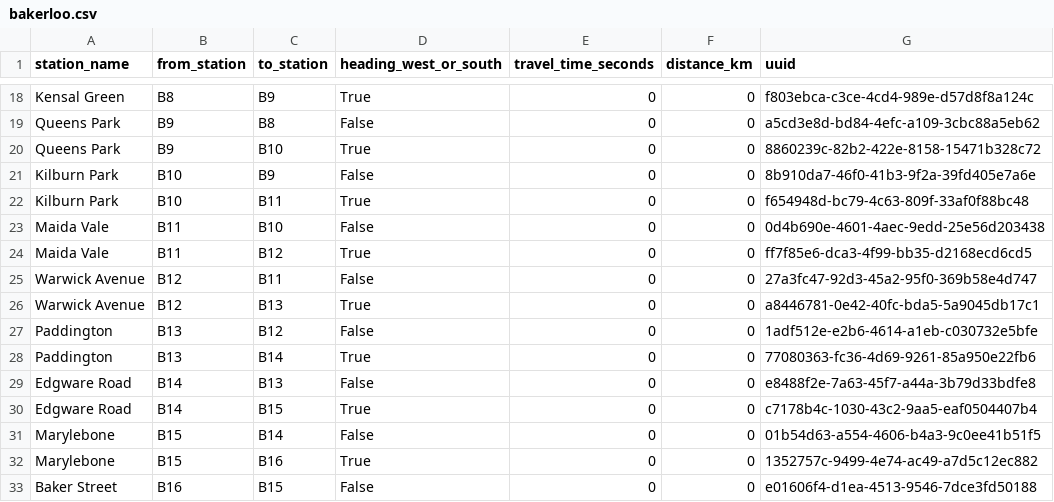
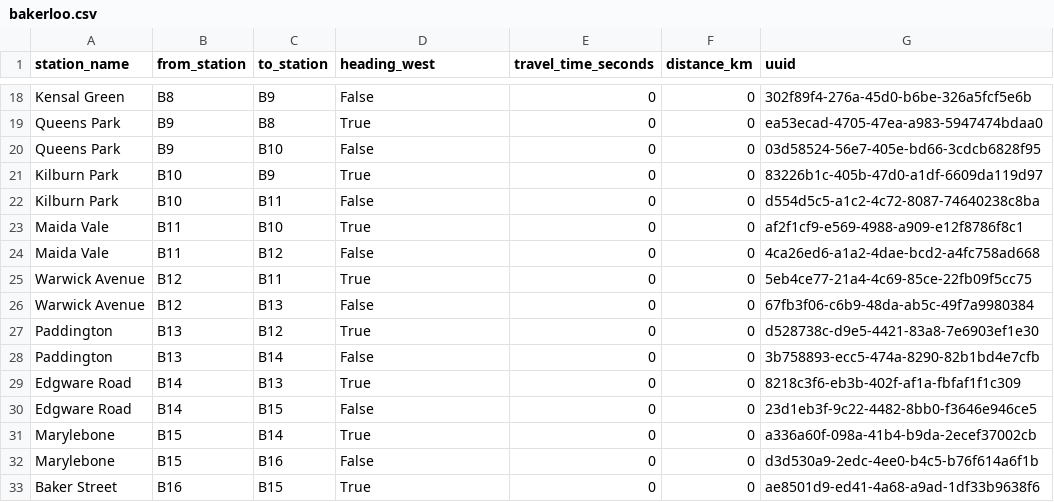
Before and after one commit to whwatkinson/mind_the_gap, a CSV file: data/connections/bakerloo.csv, drawn as a sheet; only a part is shown, gaps mark what is left out; the diff covers the shown part only; the diff names each change by its address in the sheet, - before the commit and + after, or states it on an @@ line.

```diff
--- a/data/connections/bakerloo.csv
+++ b/data/connections/bakerloo.csv
-D1: heading_west_or_south
+D1: heading_west
-D18 (heading_west): True
+D18 (heading_west): False
-G18 (uuid): f803ebca-c3ce-4cd4-989e-d57d8f8a124c
+G18 (uuid): 302f89f4-276a-45d0-b6be-326a5fcf5e6b
-D19 (heading_west): False
+D19 (heading_west): True
-G19 (uuid): a5cd3e8d-bd84-4efc-a109-3cbc88a5eb62
+G19 (uuid): ea53ecad-4705-47ea-a983-5947474bdaa0
-D20 (heading_west): True
+D20 (heading_west): False
-G20 (uuid): 8860239c-82b2-422e-8158-15471b328c72
+G20 (uuid): 03d58524-56e7-405e-bd66-3cdcb6828f95
-D21 (heading_west): False
+D21 (heading_west): True
-G21 (uuid): 8b910da7-46f0-41b3-9f2a-39fd405e7a6e
+G21 (uuid): 83226b1c-405b-47d0-a1df-6609da119d97
-D22 (heading_west): True
+D22 (heading_west): False
-G22 (uuid): f654948d-bc79-4c63-809f-33af0f88bc48
+G22 (uuid): d554d5c5-a1c2-4c72-8087-74640238c8ba
-D23 (heading_west): False
+D23 (heading_west): True
-G23 (uuid): 0d4b690e-4601-4aec-9edd-25e56d203438
+G23 (uuid): af2f1cf9-e569-4988-a909-e12f8786f8c1
-D24 (heading_west): True
+D24 (heading_west): False
-G24 (uuid): ff7f85e6-dca3-4f99-bb35-d2168ecd6cd5
+G24 (uuid): 4ca26ed6-a1a2-4dae-bcd2-a4fc758ad668
-D25 (heading_west): False
+D25 (heading_west): True
-G25 (uuid): 27a3fc47-92d3-45a2-95f0-369b58e4d747
+G25 (uuid): 5eb4ce77-21a4-4c69-85ce-22fb09f5cc75
-D26 (heading_west): True
+D26 (heading_west): False
-G26 (uuid): a8446781-0e42-40fc-bda5-5a9045db17c1
+G26 (uuid): 67fb3f06-c6b9-48da-ab5c-49f7a9980384
-D27 (heading_west): False
+D27 (heading_west): True
-G27 (uuid): 1adf512e-e2b6-4614-a1eb-c030732e5bfe
+G27 (uuid): d528738c-d9e5-4421-83a8-7e6903ef1e30
-D28 (heading_west): True
+D28 (heading_west): False
-G28 (uuid): 77080363-fc36-4d69-9261-85a950e22fb6
+G28 (uuid): 3b758893-ecc5-474a-8290-82b1bd4e7cfb
-D29 (heading_west): False
+D29 (heading_west): True
-G29 (uuid): e8488f2e-7a63-45f7-a44a-3b79d33bdfe8
+G29 (uuid): 8218c3f6-eb3b-402f-af1a-fbfaf1f1c309
-D30 (heading_west): True
+D30 (heading_west): False
-G30 (uuid): c7178b4c-1030-43c2-9aa5-eaf0504407b4
+G30 (uuid): 23d1eb3f-9c22-4482-8bb0-f3646e946ce5
-D31 (heading_west): False
+D31 (heading_west): True
-G31 (uuid): 01b54d63-a554-4606-b4a3-9c0ee41b51f5
+G31 (uuid): a336a60f-098a-41b4-b9da-2ecef37002cb
-D32 (heading_west): True
+D32 (heading_west): False
-G32 (uuid): 1352757c-9499-4e74-ac49-a7d5c12ec882
+G32 (uuid): d3d530a9-2edc-4ee0-b4c5-b76f614a6f1b
-D33 (heading_west): False
+D33 (heading_west): True
-G33 (uuid): e01606f4-d1ea-4513-9546-7dce3fd50188
+G33 (uuid): ae8501d9-ed41-4a68-a9ad-1df33b9638f6
```
Also changed, not shown: 64 edited cells elsewhere in this file, data/connections/central.csv, data/connections/jubilee.csv, 9 other files.
